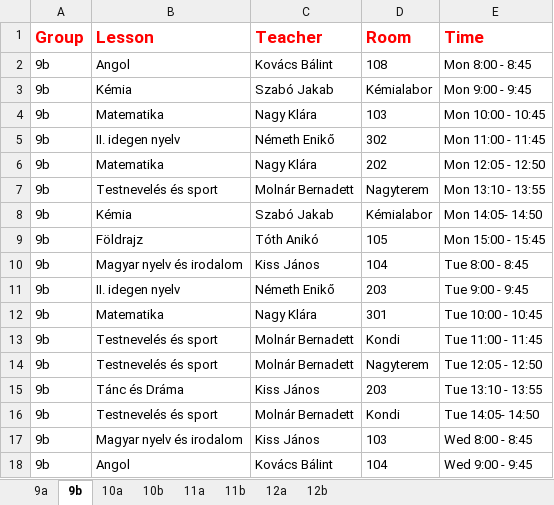
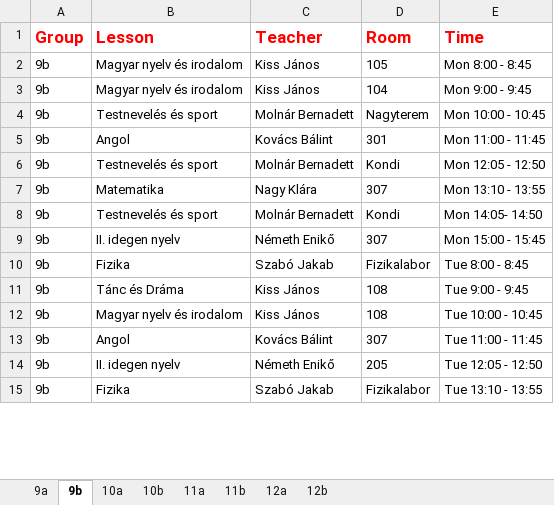
Before and after one commit to eszter1999/onlab-schedule, an Excel workbook: out/production/school-schedule/classes.xlsx, sheet 9b, drawn as a sheet; only a part is shown; values as stored, in another font and other column widths than the file's, no borders; removed rows and columns are numbered as before the commit, all else as after; the diff covers the shown part only; the diff names each change by its address in the sheet, - before the commit and + after, or states it on an @@ line.

```diff
--- a/out/production/school-schedule/classes.xlsx (sheet 9b)
+++ b/out/production/school-schedule/classes.xlsx (sheet 9b)
-B2 (Lesson): Angol
+B2 (Lesson): Magyar nyelv és irodalom
-C2 (Teacher): Kovács Bálint
+C2 (Teacher): Kiss János
-D2 (Room): 108
+D2 (Room): 105
-B3 (Lesson): Kémia
+B3 (Lesson): Magyar nyelv és irodalom
-C3 (Teacher): Szabó Jakab
+C3 (Teacher): Kiss János
-D3 (Room): Kémialabor
+D3 (Room): 104
-row 4: 9b | Matematika | Nagy Klára | 103 | Mon 10:00 - 10:45
-row 5: 9b | II. idegen nyelv | Németh Enikő | 302 | Mon 11:00 - 11:45
-row 6: 9b | Matematika | Nagy Klára | 202 | Mon 12:05 - 12:50
-E4 (Time): Mon 13:10 - 13:55
+E4 (Time): Mon 10:00 - 10:45
-row 8: 9b | Kémia | Szabó Jakab | Kémialabor | Mon 14:05- 14:50
-row 9: 9b | Földrajz | Tóth Anikó | 105 | Mon 15:00 - 15:45
-row 10: 9b | Magyar nyelv és irodalom | Kiss János | 104 | Tue 8:00 - 8:45
-row 11: 9b | II. idegen nyelv | Németh Enikő | 203 | Tue 9:00 - 9:45
-B5 (Lesson): Matematika
+B5 (Lesson): Angol
-C5 (Teacher): Nagy Klára
+C5 (Teacher): Kovács Bálint
-E5 (Time): Tue 10:00 - 10:45
+E5 (Time): Mon 11:00 - 11:45
-E6 (Time): Tue 11:00 - 11:45
+E6 (Time): Mon 12:05 - 12:50
+row 7: 9b | Matematika | Nagy Klára | 307 | Mon 13:10 - 13:55
-D8 (Room): Nagyterem
+D8 (Room): Kondi
-E8 (Time): Tue 12:05 - 12:50
+E8 (Time): Mon 14:05- 14:50
+row 9: 9b | II. idegen nyelv | Németh Enikő | 307 | Mon 15:00 - 15:45
+row 10: 9b | Fizika | Szabó Jakab | Fizikalabor | Tue 8:00 - 8:45
-D11 (Room): 203
+D11 (Room): 108
-E11 (Time): Tue 13:10 - 13:55
+E11 (Time): Tue 9:00 - 9:45
-row 16: 9b | Testnevelés és sport | Molnár Bernadett | Kondi | Tue 14:05- 14:50
-D12 (Room): 103
+D12 (Room): 108
-E12 (Time): Wed 8:00 - 8:45
+E12 (Time): Tue 10:00 - 10:45
-D13 (Room): 104
+D13 (Room): 307
-E13 (Time): Wed 9:00 - 9:45
+E13 (Time): Tue 11:00 - 11:45
+row 14: 9b | II. idegen nyelv | Németh Enikő | 205 | Tue 12:05 - 12:50
+row 15: 9b | Fizika | Szabó Jakab | Fizikalabor | Tue 13:10 - 13:55
```
Also changed, not shown: 8 added rows, 5 removed rows and 27 edited cells elsewhere in this sheet, sheet 10b, sheet 11b, sheet 9a, sheet 12b, sheet 10a, sheet 11a, 1 more sheet, classes.xlsx, 21 other files.
